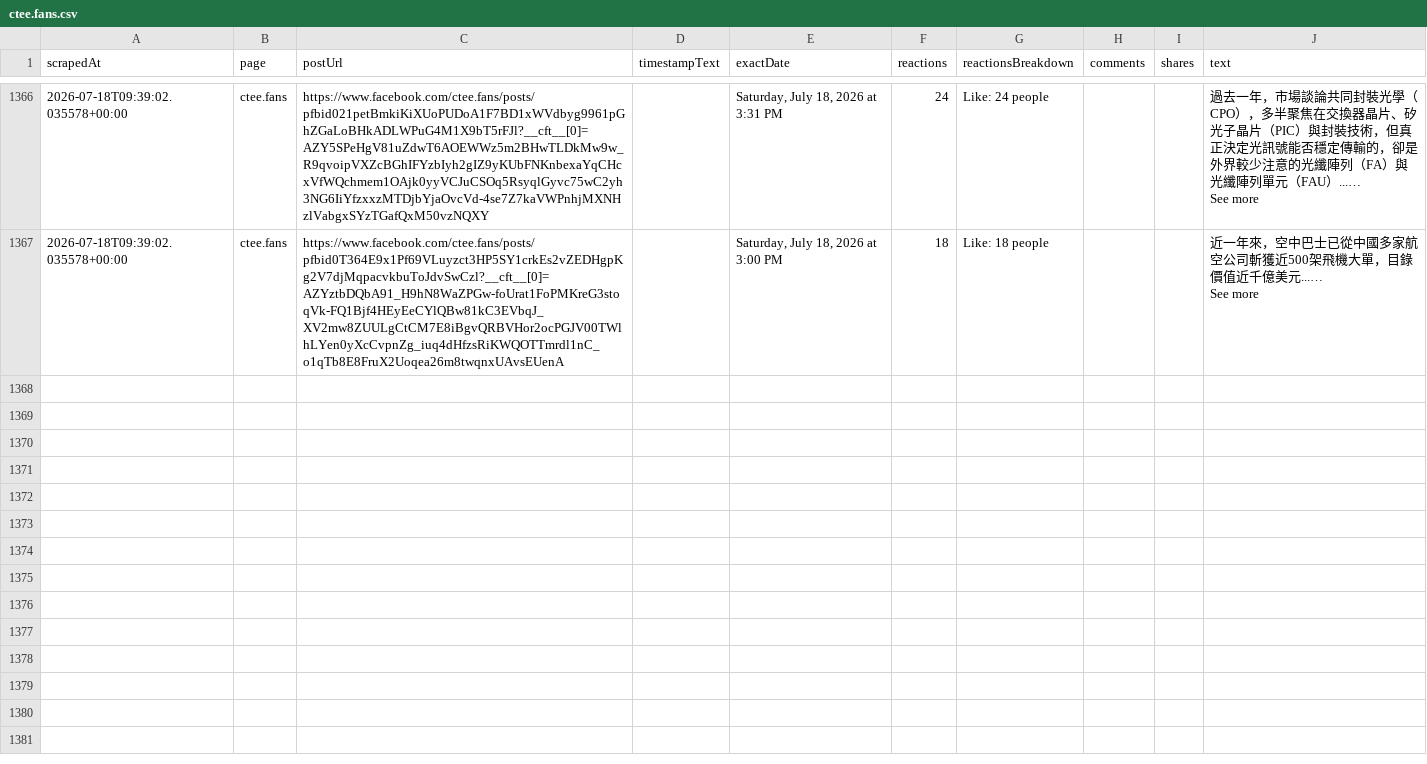
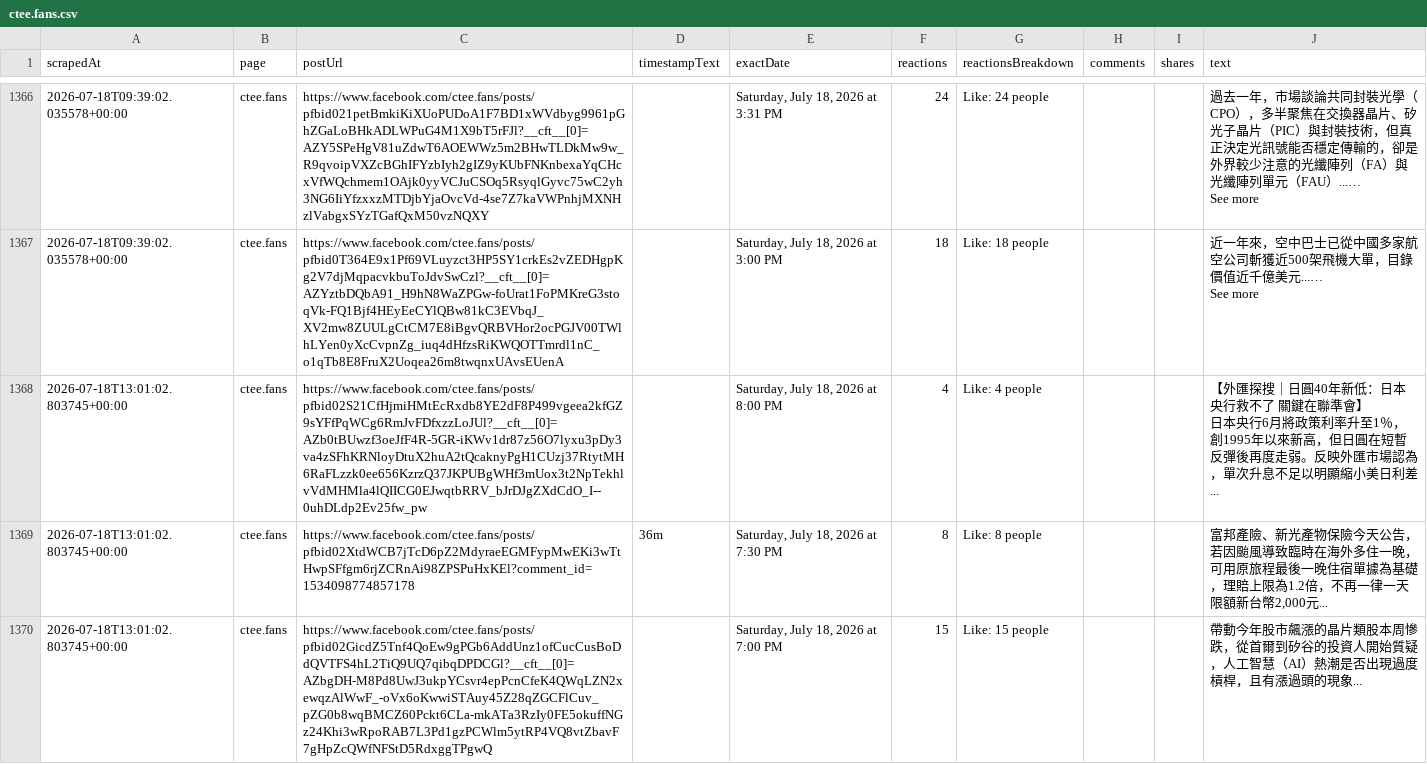
Before and after one commit to elainekaotf/TrendForceDashboard, a CSV file: csv/facebook/ctee.fans.csv, drawn as a sheet; only a part is shown, gaps mark what is left out; the diff covers the shown part only.

```diff
--- a/csv/facebook/ctee.fans.csv
+++ b/csv/facebook/ctee.fans.csv
@@ -2636 +2636,5 @@ See more"
 See more"
+2026-07-18T13:01:02.803745+00:00,ctee.fans,https://www.facebook.com/ctee.fans/posts/pfbid02S21CfHjmiHMtEcRxdb8YE2dF8P499vgeea2kfGZ9sYFfPqWCg6RmJvFDfxzzLoJUl?__cft__[0]=AZb0tBUwzf3oeJfF4R-5GR-iKWv1dr87z56O7lyxu3pDy3va4zSFhKRNloyDtuX2huA2tQcaknyPgH1CUzj37RtytMH6RaFLzzk0ee656KzrzQ37JKPUBgWHf3mUox3t2NpTekhlvVdMHMla4lQIICG0EJwqtbRRV_bJrDJgZXdCdO_I--0uhDLdp2Ev25fw_pw,,"Saturday, July 18, 2026 at 8:00 PM",4,Like: 4 people,,,"【外匯探搜｜日圓40年新低：日本央行救不了 關鍵在聯準會】
+日本央行6月將政策利率升至1％，創1995年以來新高，但日圓在短暫反彈後再度走弱。反映外匯市場認為，單次升息不足以明顯縮小美日利差..."
+2026-07-18T13:01:02.803745+00:00,ctee.fans,https://www.facebook.com/ctee.fans/posts/pfbid02XtdWCB7jTcD6pZ2MdyraeEGMFypMwEKi3wTtHwpSFfgm6rjZCRnAi98ZPSPuHxKEl?comment_id=1534098774857178,36m,"Saturday, July 18, 2026 at 7:30 PM",8,Like: 8 people,,,"富邦產險、新光產物保險今天公告，若因颱風導致臨時在海外多住一晚，可用原旅程最後一晚住宿單據為基礎，理賠上限為1.2倍，不再一律一天限額新台幣2,000元..."
+2026-07-18T13:01:02.803745+00:00,ctee.fans,https://www.facebook.com/ctee.fans/posts/pfbid02GicdZ5Tnf4QoEw9gPGb6AddUnz1ofCucCusBoDdQVTFS4hL2TiQ9UQ7qibqDPDCGl?__cft__[0]=AZbgDH-M8Pd8UwJ3ukpYCsvr4epPcnCfeK4QWqLZN2xewqzAlWwF_-oVx6oKwwiSTAuy45Z28qZGCFlCuv_pZG0b8wqBMCZ60Pckt6CLa-mkATa3RzIy0FE5okuffNGz24Khi3wRpoRAB7L3Pd1gzPCWlm5ytRP4VQ8vtZbavF7gHpZcQWfNFStD5RdxggTPgwQ,,"Saturday, July 18, 2026 at 7:00 PM",15,Like: 15 people,,,帶動今年股市飆漲的晶片類股本周慘跌，從首爾到矽谷的投資人開始質疑，人工智慧（AI）熱潮是否出現過度槓桿，且有漲過頭的現象...
```
Also changed, not shown: 3 added rows elsewhere in this file, csv/SemiAnalysis_.csv, csv/facebook/technewsinside.csv, 34 other files.
